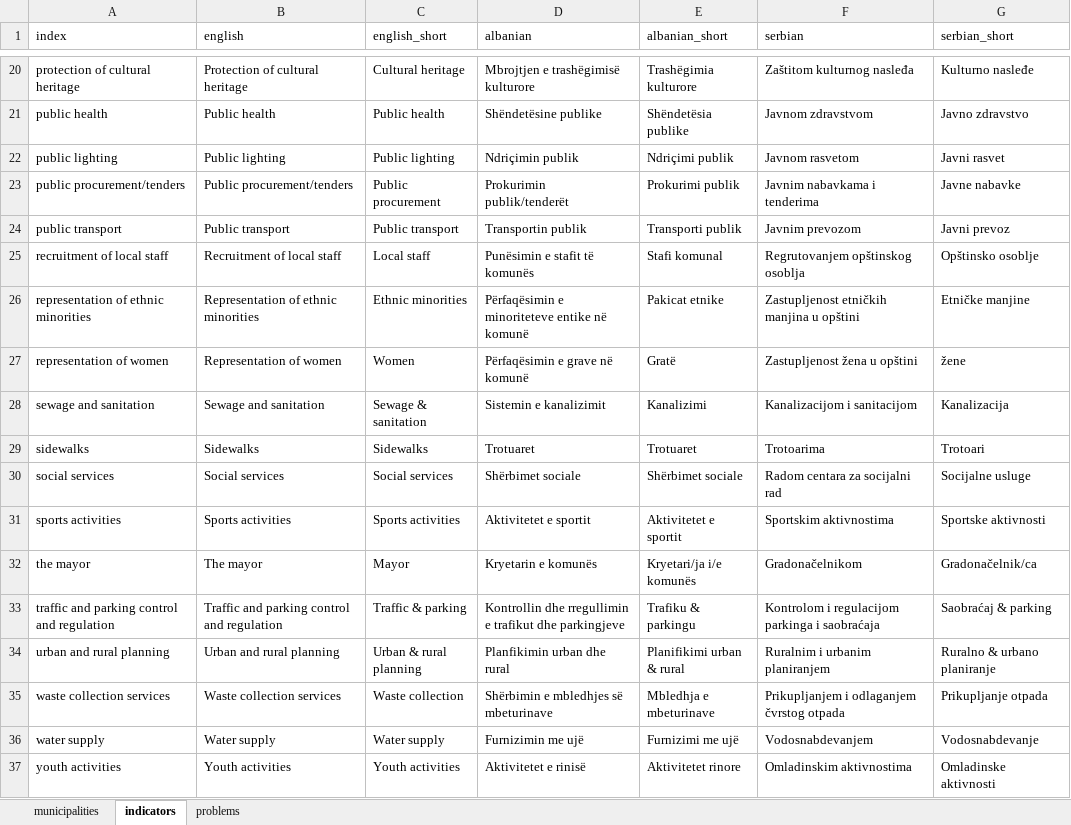
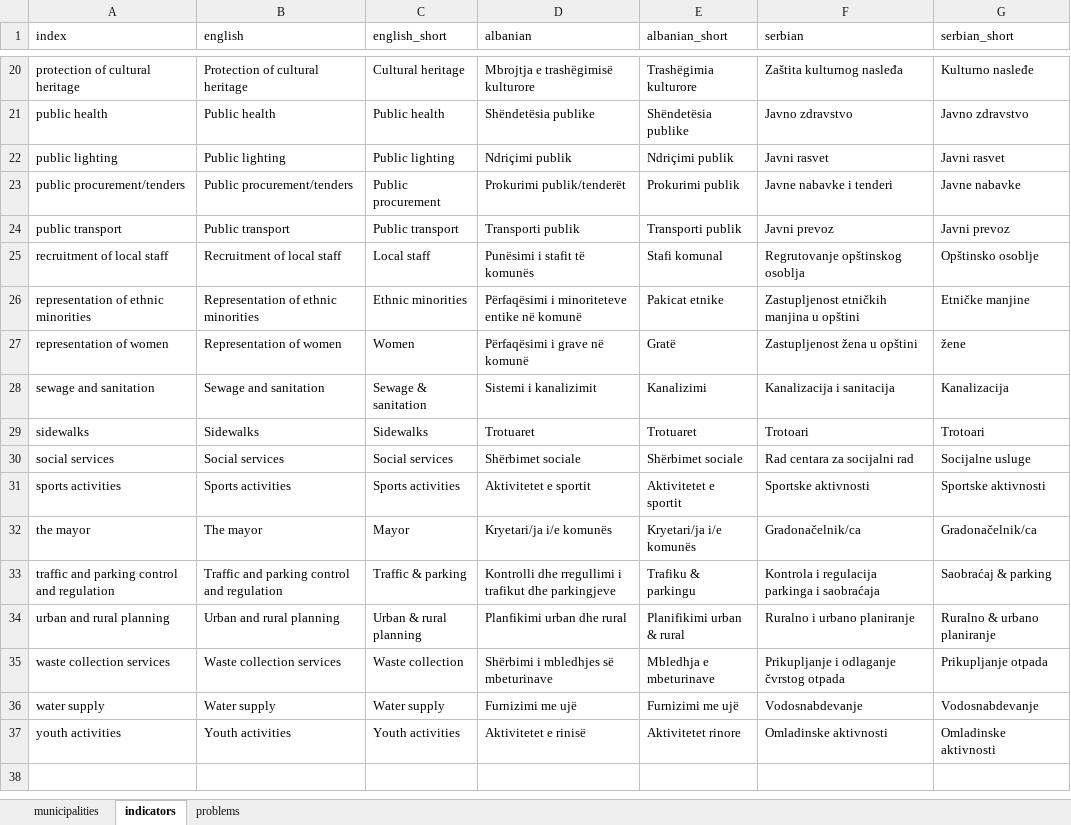
Before and after one commit to opendatakosovo/UNKT-MDG-visualizer, an Excel workbook: data/standard_lists/whitelist.xlsx, sheet indicators, drawn as a sheet; only a part is shown, gaps mark what is left out; values as stored, in another font and other column widths than the file's, no borders; the diff covers the shown part only; the diff names each change by its address in the sheet, - before the commit and + after, or states it on an @@ line.

Commit message:
Small updates to indicator text in Albanian and Serbian

```diff
--- a/data/standard_lists/whitelist.xlsx (sheet indicators)
+++ b/data/standard_lists/whitelist.xlsx (sheet indicators)
-D20 (albanian): Mbrojtjen e trashëgimisë kulturore
+D20 (albanian): Mbrojtja e trashëgimisë kulturore
-F20 (serbian): Zaštitom kulturnog nasleđa
+F20 (serbian): Zaštita kulturnog nasleđa
-D21 (albanian): Shëndetësine publike
+D21 (albanian): Shëndetësia publike
-F21 (serbian): Javnom zdravstvom
+F21 (serbian): Javno zdravstvo
-D22 (albanian): Ndriçimin publik
+D22 (albanian): Ndriçimi publik
-F22 (serbian): Javnom rasvetom
+F22 (serbian): Javni rasvet
-D23 (albanian): Prokurimin publik/tenderët
+D23 (albanian): Prokurimi publik/tenderët
-F23 (serbian): Javnim nabavkama i tenderima
+F23 (serbian): Javne nabavke i tenderi
-D24 (albanian): Transportin publik
+D24 (albanian): Transporti publik
-F24 (serbian): Javnim prevozom
+F24 (serbian): Javni prevoz
-D25 (albanian): Punësimin e stafit të komunës
+D25 (albanian): Punësimi i stafit të komunës
-F25 (serbian): Regrutovanjem opštinskog osoblja
+F25 (serbian): Regrutovanje opštinskog osoblja
-D26 (albanian): Përfaqësimin e minoriteteve entike në komunë
+D26 (albanian): Përfaqësimi i minoriteteve entike në komunë
-D27 (albanian): Përfaqësimin e grave në komunë
+D27 (albanian): Përfaqësimi i grave në komunë
-D28 (albanian): Sistemin e kanalizimit
+D28 (albanian): Sistemi i kanalizimit
-F28 (serbian): Kanalizacijom i sanitacijom
+F28 (serbian): Kanalizacija i sanitacija
-F29 (serbian): Trotoarima
+F29 (serbian): Trotoari
-F30 (serbian): Radom centara za socijalni rad
+F30 (serbian): Rad centara za socijalni rad
-F31 (serbian): Sportskim aktivnostima
+F31 (serbian): Sportske aktivnosti
-D32 (albanian): Kryetarin e komunës
+D32 (albanian): Kryetari/ja i/e komunës
-F32 (serbian): Gradonačelnikom
+F32 (serbian): Gradonačelnik/ca
-D33 (albanian): Kontrollin dhe rregullimin e trafikut dhe…
+D33 (albanian): Kontrolli dhe rregullimi i trafikut dhe…
-F33 (serbian): Kontrolom i regulacijom parkinga i saobraćaja
+F33 (serbian): Kontrola i regulacija parkinga i saobraćaja
-D34 (albanian): Planfikimin urban dhe rural
+D34 (albanian): Planfikimi urban dhe rural
-F34 (serbian): Ruralnim i urbanim planiranjem
+F34 (serbian): Ruralno i urbano planiranje
-D35 (albanian): Shërbimin e mbledhjes së mbeturinave
+D35 (albanian): Shërbimi i mbledhjes së mbeturinave
-F35 (serbian): Prikupljanjem i odlaganjem čvrstog otpada
+F35 (serbian): Prikupljanje i odlaganje čvrstog otpada
-D36 (albanian): Furnizimin me ujë
+D36 (albanian): Furnizimi me ujë
-F36 (serbian): Vodosnabdevanjem
+F36 (serbian): Vodosnabdevanje
-F37 (serbian): Omladinskim aktivnostima
+F37 (serbian): Omladinske aktivnosti
```
Also changed, not shown: 32 edited cells elsewhere in this sheet, 1 other file.
